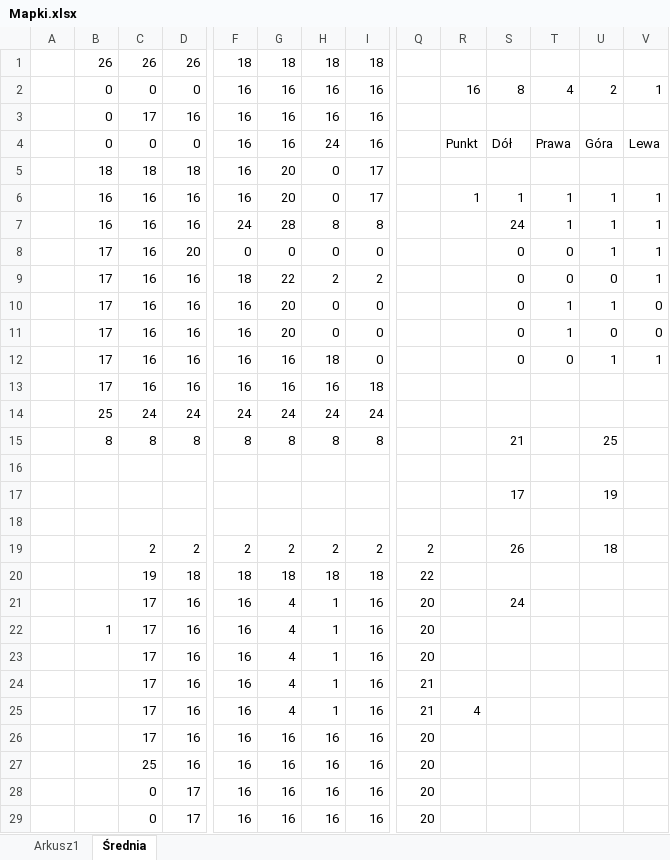
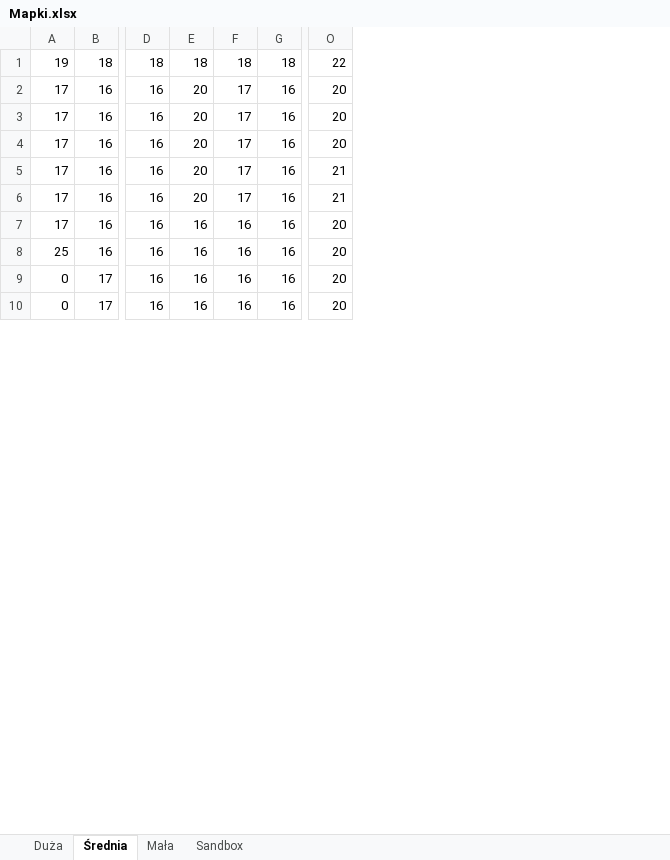
Before and after one commit to 4ieksander/PacmanGameOnThreads, an Excel workbook: Mapki.xlsx, sheet Średnia, drawn as a sheet; only a part is shown, gaps mark what is left out; values as stored, in another font and other column widths than the file's, no borders; conditional formats not drawn; removed rows and columns are numbered as before the commit, all else as after; rows hold the shown columns only; the diff covers the shown part only; the diff names each change by its address in the sheet, - before the commit and + after, or states it on an @@ line.

```diff
--- a/Mapki.xlsx (sheet Średnia)
+++ b/Mapki.xlsx (sheet Średnia)
-sheet tab: Arkusz1
+sheet tab: Duża
+sheet tab: Mała
+sheet tab: Sandbox
-column A, empty
-column B, row 22: 1
-column R, row 25: 4
-column S, row 21: 24
-column T, empty
-column U, empty
-column V, empty
-row 1:  | 26 | 26 | 26 | 18 | 18 | 18 | 18
-row 2:  | 0 | 0 | 0 | 16 | 16 | 16 | 16 |  | 16 | 8 | 4 | 2 | 1
-row 3:  | 0 | 17 | 16 | 16 | 16 | 16 | 16
-row 4:  | 0 | 0 | 0 | 16 | 16 | 24 | 16 |  | Punkt | Dół | Prawa | Góra | Lewa
-row 5:  | 18 | 18 | 18 | 16 | 20 | 0 | 17
-row 6:  | 16 | 16 | 16 | 16 | 20 | 0 | 17 |  | 1 | 1 | 1 | 1 | 1
-row 7:  | 16 | 16 | 16 | 24 | 28 | 8 | 8 |  |  | 24 | 1 | 1 | 1
-row 8:  | 17 | 16 | 20 | 0 | 0 | 0 | 0 |  |  | 0 | 0 | 1 | 1
-row 9:  | 17 | 16 | 16 | 18 | 22 | 2 | 2 |  |  | 0 | 0 | 0 | 1
-row 10:  | 17 | 16 | 16 | 16 | 20 | 0 | 0 |  |  | 0 | 1 | 1 | 0
-row 11:  | 17 | 16 | 16 | 16 | 20 | 0 | 0 |  |  | 0 | 1 | 0 | 0
-row 12:  | 17 | 16 | 16 | 16 | 16 | 18 | 0 |  |  | 0 | 0 | 1 | 1
-row 13:  | 17 | 16 | 16 | 16 | 16 | 16 | 18
-row 14:  | 25 | 24 | 24 | 24 | 24 | 24 | 24
-row 15:  | 8 | 8 | 8 | 8 | 8 | 8 | 8 |  |  | 21 |  | 25
-row 16: (empty)
-row 17:  |  |  |  |  |  |  |  |  |  | 17 |  | 19
-row 18: (empty)
-row 19:  |  | 2 | 2 | 2 | 2 | 2 | 2 | 2 |  | 26 |  | 18
-E2:E6: 4
+E2:E6: 20
-F2:F6: 1
+F2:F6: 17
```
Also changed, not shown: 1 removed row and 3 edited cells elsewhere in this sheet, 4 other files.
